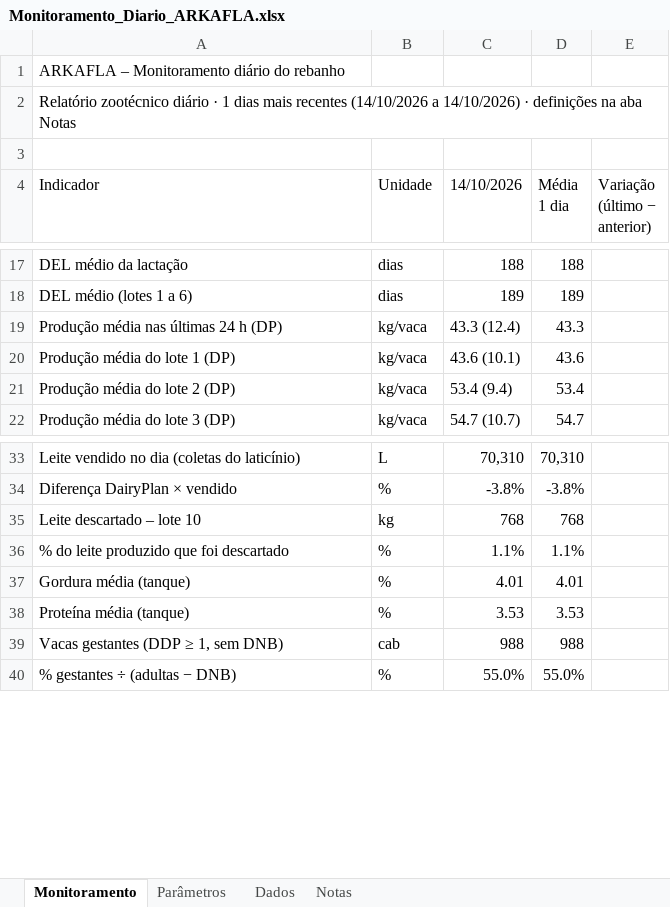
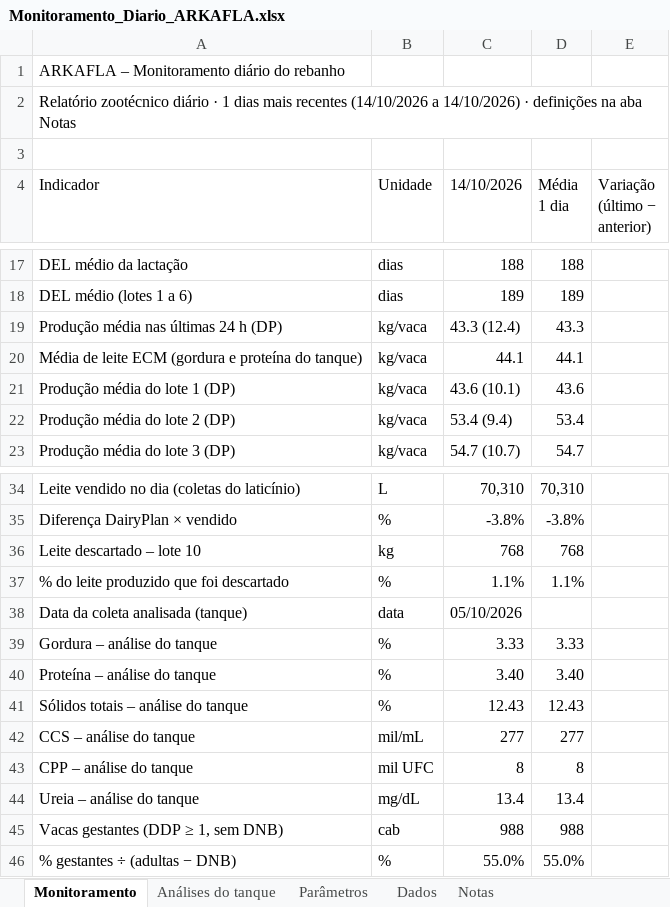
Before and after one commit to helem130516-ux/arkafla, an Excel workbook: monitoramento/Monitoramento_Diario_ARKAFLA.xlsx, sheet Monitoramento, drawn as a sheet; only a part is shown, gaps mark what is left out; values as stored, in another font and other column widths than the file's, no cell formats; conditional formats not drawn; removed rows and columns are numbered as before the commit, all else as after; the diff names each change by its address in the sheet, - before the commit and + after, or states it on an @@ line.

```diff
--- a/monitoramento/Monitoramento_Diario_ARKAFLA.xlsx (sheet Monitoramento)
+++ b/monitoramento/Monitoramento_Diario_ARKAFLA.xlsx (sheet Monitoramento)
+sheet tab: Análises do tanque
+row 20: Média de leite ECM (gordura e proteína do tanque) | kg/vaca | 44.1 | 44.1
-row 37: Gordura média (tanque) | % | 4.01 | 4.01
-row 38: Proteína média (tanque) | % | 3.53 | 3.53
+row 38: Data da coleta analisada (tanque) | data | 05/10/2026
+row 39: Gordura – análise do tanque | % | 3.33 | 3.33
+row 40: Proteína – análise do tanque | % | 3.40 | 3.40
+row 41: Sólidos totais – análise do tanque | % | 12.43 | 12.43
+row 42: CCS – análise do tanque | mil/mL | 277 | 277
+row 43: CPP – análise do tanque | mil UFC | 8 | 8
+row 44: Ureia – análise do tanque | mg/dL | 13.4 | 13.4
```
Also changed, not shown: sheet Parâmetros, sheet Notas, cell formats, formulas that keep their value, 8 other files.
